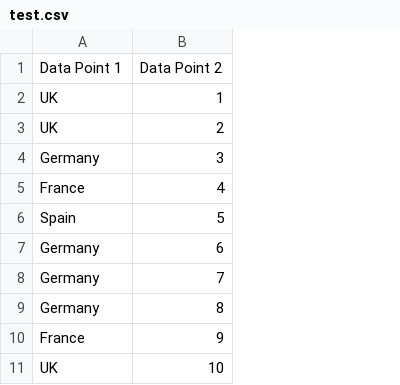
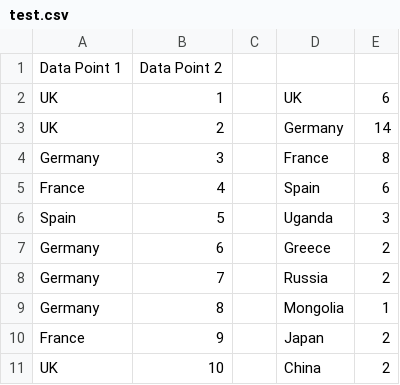
Before and after one commit to AlexRiepenhausen/Number_Crunch, a CSV file: resources/test.csv, drawn as a sheet; only a part is shown; the diff names each change by its address in the sheet, - before the commit and + after, or states it on an @@ line.

Commit message:
Histogram: Leader's entries not updated, certain items appear twice

```diff
--- a/resources/test.csv
+++ b/resources/test.csv
+column C, empty
+column D, rows 2-11: UK | Germany | France | Spain | Uganda | Greece | Russia | Mongolia | Japan | China
+column E, rows 2-11: 6 | 14 | 8 | 6 | 3 | 2 | 2 | 1 | 2 | 2
```
Also changed, not shown: 5 other files.
